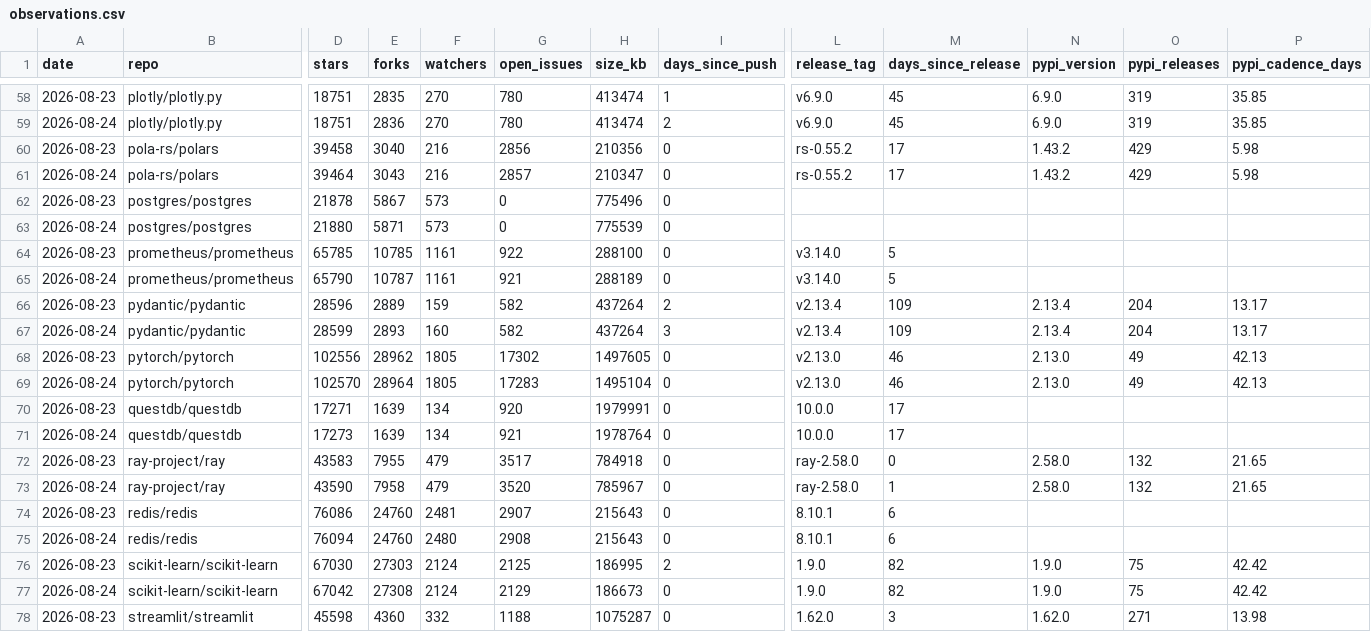
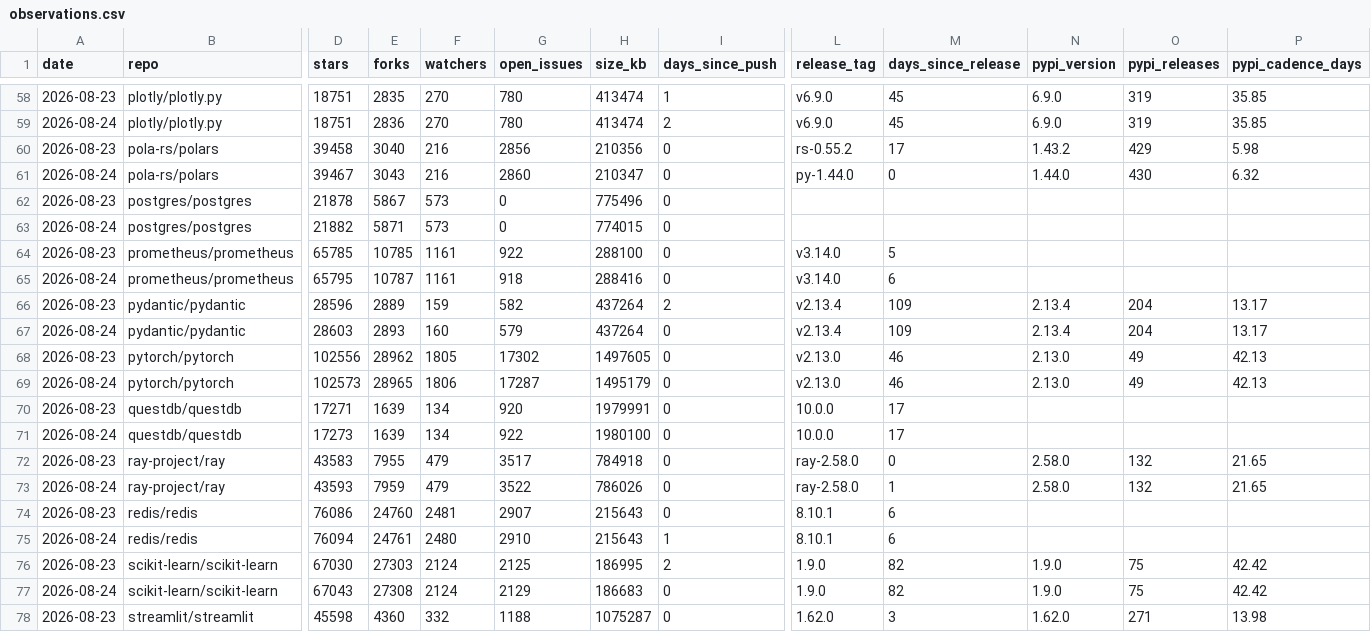
Before and after one commit to Amirzamani1l/oss-momentum, a CSV file: data/observations.csv, drawn as a sheet; only a part is shown, gaps mark what is left out; the diff covers the shown part only; the diff names each change by its address in the sheet, - before the commit and + after, or states it on an @@ line.

Commit message:
data: 2026-08-24 snapshot (42 projects, +310 stars, transformers leading) (#6)

```diff
--- a/data/observations.csv
+++ b/data/observations.csv
-D61 (stars): 39464
+D61 (stars): 39467
-G61 (open_issues): 2857
+G61 (open_issues): 2860
-L61 (release_tag): rs-0.55.2
+L61 (release_tag): py-1.44.0
-M61 (days_since_release): 17
+M61 (days_since_release): 0
-N61 (pypi_version): 1.43.2
+N61 (pypi_version): 1.44.0
-O61 (pypi_releases): 429
+O61 (pypi_releases): 430
-P61 (pypi_cadence_days): 5.98
+P61 (pypi_cadence_days): 6.32
-D63 (stars): 21880
+D63 (stars): 21882
-H63 (size_kb): 775539
+H63 (size_kb): 774015
-D65 (stars): 65790
+D65 (stars): 65795
-G65 (open_issues): 921
+G65 (open_issues): 918
-H65 (size_kb): 288189
+H65 (size_kb): 288416
-M65 (days_since_release): 5
+M65 (days_since_release): 6
-D67 (stars): 28599
+D67 (stars): 28603
-G67 (open_issues): 582
+G67 (open_issues): 579
-I67 (days_since_push): 3
+I67 (days_since_push): 0
-D69 (stars): 102570
+D69 (stars): 102573
-E69 (forks): 28964
+E69 (forks): 28965
-F69 (watchers): 1805
+F69 (watchers): 1806
-G69 (open_issues): 17283
+G69 (open_issues): 17287
-H69 (size_kb): 1495104
+H69 (size_kb): 1495179
-G71 (open_issues): 921
+G71 (open_issues): 922
-H71 (size_kb): 1978764
+H71 (size_kb): 1980100
-D73 (stars): 43590
+D73 (stars): 43593
-E73 (forks): 7958
+E73 (forks): 7959
-G73 (open_issues): 3520
+G73 (open_issues): 3522
-H73 (size_kb): 785967
+H73 (size_kb): 786026
-E75 (forks): 24760
+E75 (forks): 24761
-G75 (open_issues): 2908
+G75 (open_issues): 2910
-I75 (days_since_push): 0
+I75 (days_since_push): 1
-D77 (stars): 67042
+D77 (stars): 67043
-H77 (size_kb): 186673
+H77 (size_kb): 186683
```
Also changed, not shown: 64 edited cells elsewhere in this file, 4 other files.
